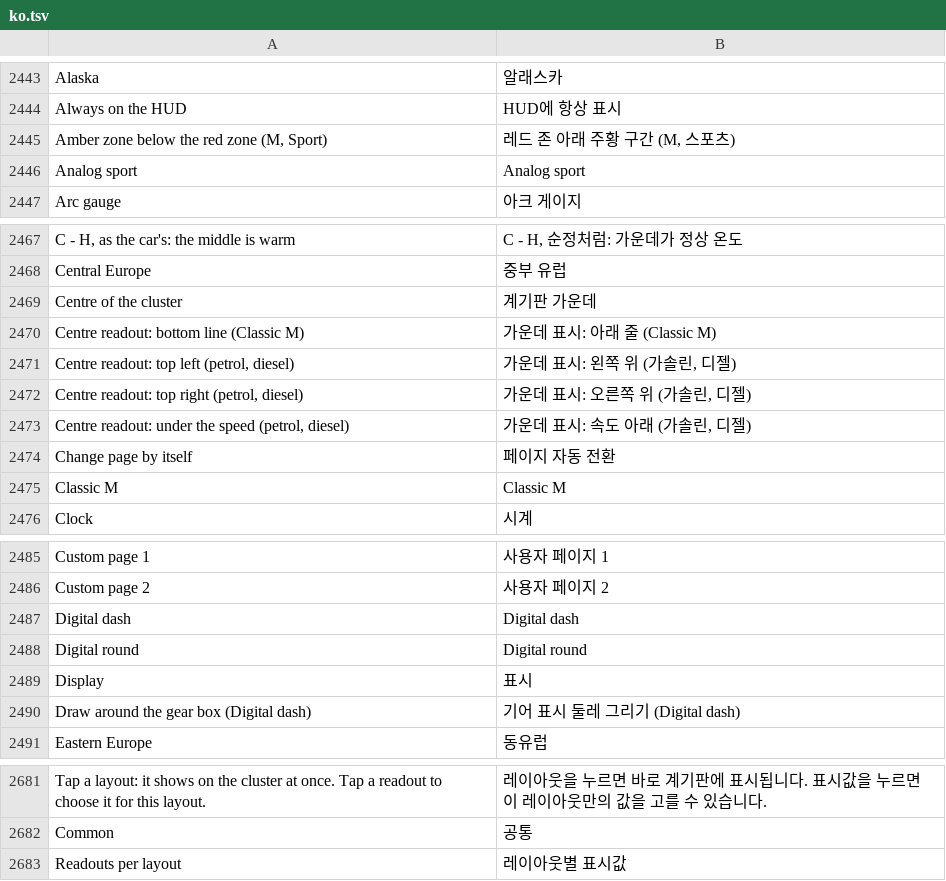
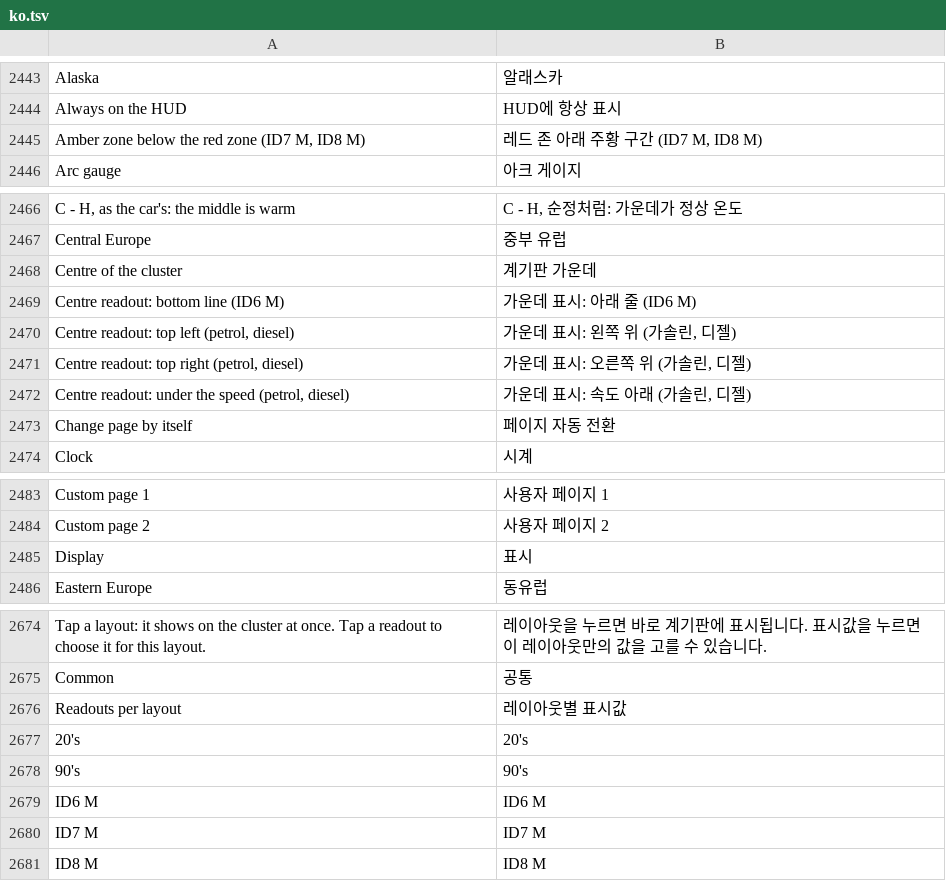
Before and after one commit to akakingj/myapp-cluster, a TSV file: kit/runtime/locales/ko.tsv, drawn as a sheet; only a part is shown, gaps mark what is left out; removed rows and columns are numbered as before the commit, all else as after; the diff covers the shown part only; the diff names each change by its address in the sheet, - before the commit and + after, or states it on an @@ line.

```diff
--- a/kit/runtime/locales/ko.tsv
+++ b/kit/runtime/locales/ko.tsv
-row 2445: Amber zone below the red zone (M, Sport) | 레드 존 아래 주황 구간 (M, 스포츠)
-row 2446: Analog sport | Analog sport
+row 2445: Amber zone below the red zone (ID7 M, ID8 M) | 레드 존 아래 주황 구간 (ID7 M, ID8 M)
-row 2470: Centre readout: bottom line (Classic M) | 가운데 표시: 아래 줄 (Classic M)
+row 2469: Centre readout: bottom line (ID6 M) | 가운데 표시: 아래 줄 (ID6 M)
-row 2475: Classic M | Classic M
-row 2487: Digital dash | Digital dash
-row 2488: Digital round | Digital round
-row 2490: Draw around the gear box (Digital dash) | 기어 표시 둘레 그리기 (Digital dash)
+row 2677: 20's | 20's
+row 2678: 90's | 90's
+row 2679: ID6 M | ID6 M
+row 2680: ID7 M | ID7 M
+row 2681: ID8 M | ID8 M
```
Also changed, not shown: 2 removed rows elsewhere in this file, 38 other files.
